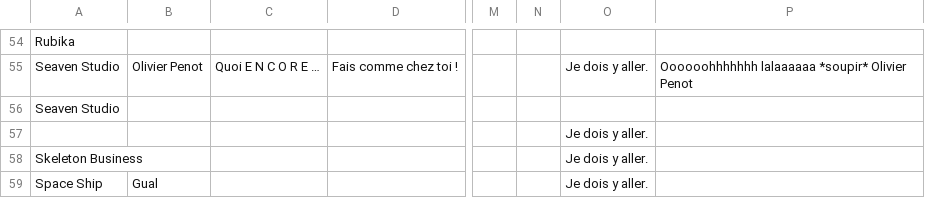
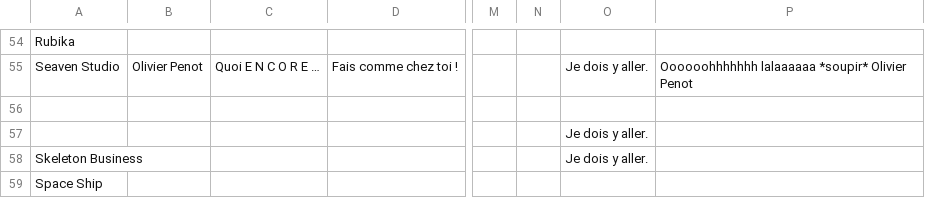
Before and after one commit to SophieMaleval/Projet_Game-IN, a CSV file: Projet_GAMEIN/Assets/Textes/TextDialogue - FR.csv, drawn as a sheet; only a part is shown, gaps mark what is left out; the diff covers the shown part only; the diff names each change by its address in the sheet, - before the commit and + after, or states it on an @@ line.

```diff
--- a/Projet_GAMEIN/Assets/Textes/TextDialogue - FR.csv
+++ b/Projet_GAMEIN/Assets/Textes/TextDialogue - FR.csv
-A56: Seaven Studio
+A56: (empty)
-B59: Gual
+B59: (empty)
-O59: Je dois y aller.
+O59: (empty)
```
Also changed, not shown: 1 added row, 1 removed row and 16 edited cells elsewhere in this file, Projet_GAMEIN/Assets/Textes/TextDialogue - EN.csv, 25 other files.
